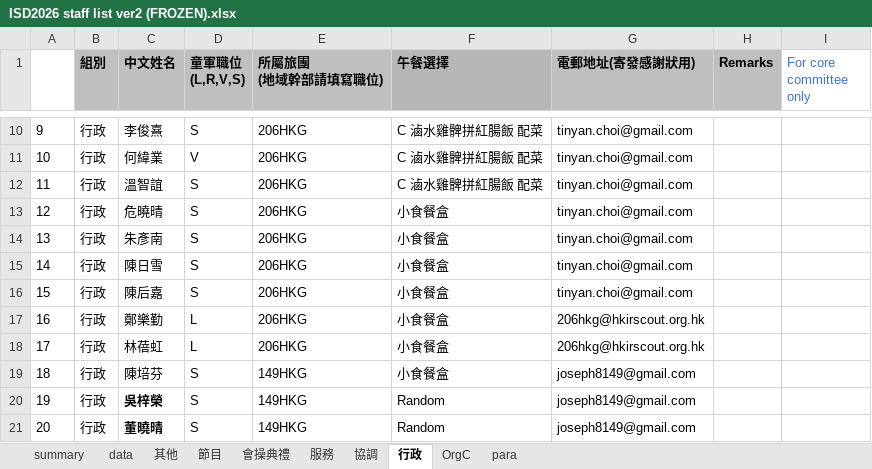
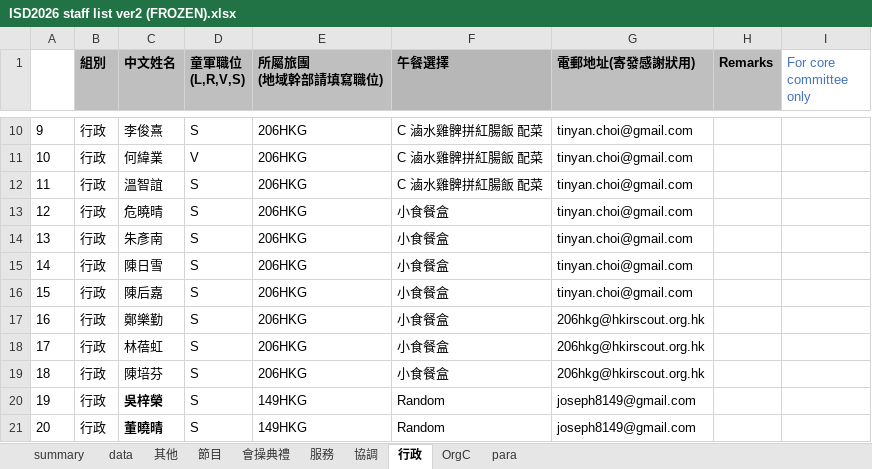
Before and after one commit to playerkousas-rgb/event, an Excel workbook: google_drive/ISD2026 staff list ver2 (FROZEN).xlsx, sheet 行政, drawn as a sheet; only a part is shown, gaps mark what is left out; values as stored, in another font and other column widths than the file's, no borders; charts and pictures not drawn; the diff names each change by its address in the sheet, - before the commit and + after, or states it on an @@ line.

```diff
--- a/google_drive/ISD2026 staff list ver2 (FROZEN).xlsx (sheet 行政)
+++ b/google_drive/ISD2026 staff list ver2 (FROZEN).xlsx (sheet 行政)
-C17:C19 italic: on
+C17:C19 italic: off
-D17:D18 (童軍職位 (L,R,V,S)): L
+D17:D18 (童軍職位 (L,R,V,S)): S
-E19 (所屬旅團 (地域幹部請填寫職位)): 149HKG
+E19 (所屬旅團 (地域幹部請填寫職位)): 206HKG
-G19 (電郵地址(寄發感謝狀用)): joseph8149@gmail.com
+G19 (電郵地址(寄發感謝狀用)): 206hkg@hkirscout.org.hk
```
Also changed, not shown: sheet 節目, sheet 其他, formulas that keep their value, google_drive/ISD2026 攤位資料.xlsx, 35 other files.
